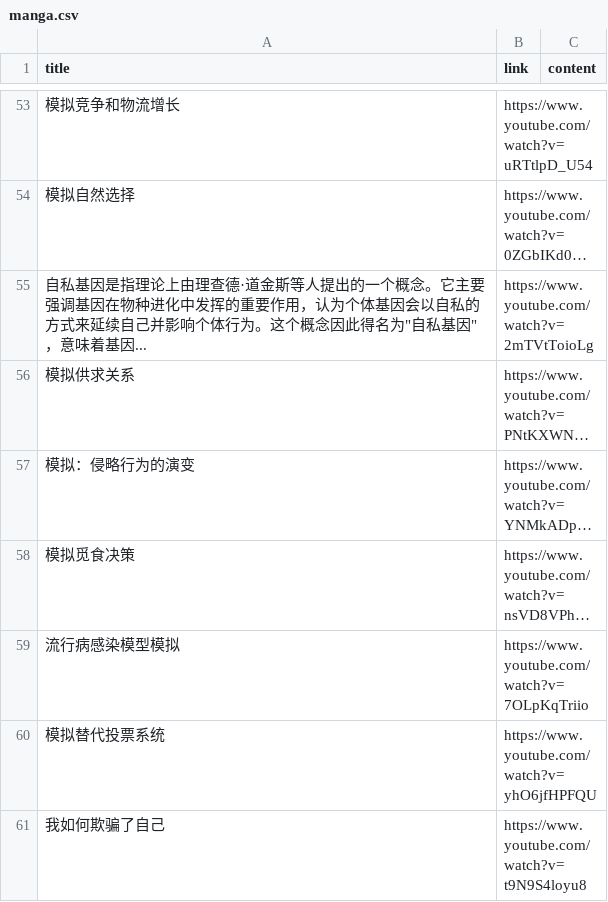
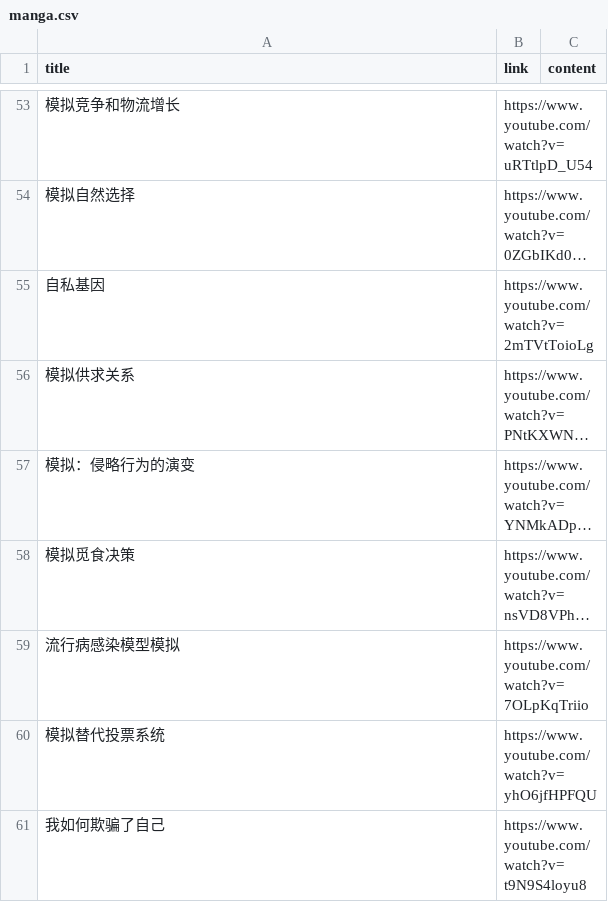
Before and after one commit to ZHENHUA001A307/link-to-RSS-2, a CSV file: manga.csv, drawn as a sheet; only a part is shown, gaps mark what is left out; long unchanged cells end in …; the diff names each change by its address in the sheet, - before the commit and + after, or states it on an @@ line.

Commit message:
Update manga.csv

```diff
--- a/manga.csv
+++ b/manga.csv
-A55 (title): 自私基因是指理论上由理查德·道金斯等人提出的一个概念。它主要强调基因在物种进化中发挥的重要作用，认为个体基因会以自私的方式来延续自己并影响个体行为。这个概念因此得名为"自私基因"，意味着基因...
+A55 (title): 自私基因
```
